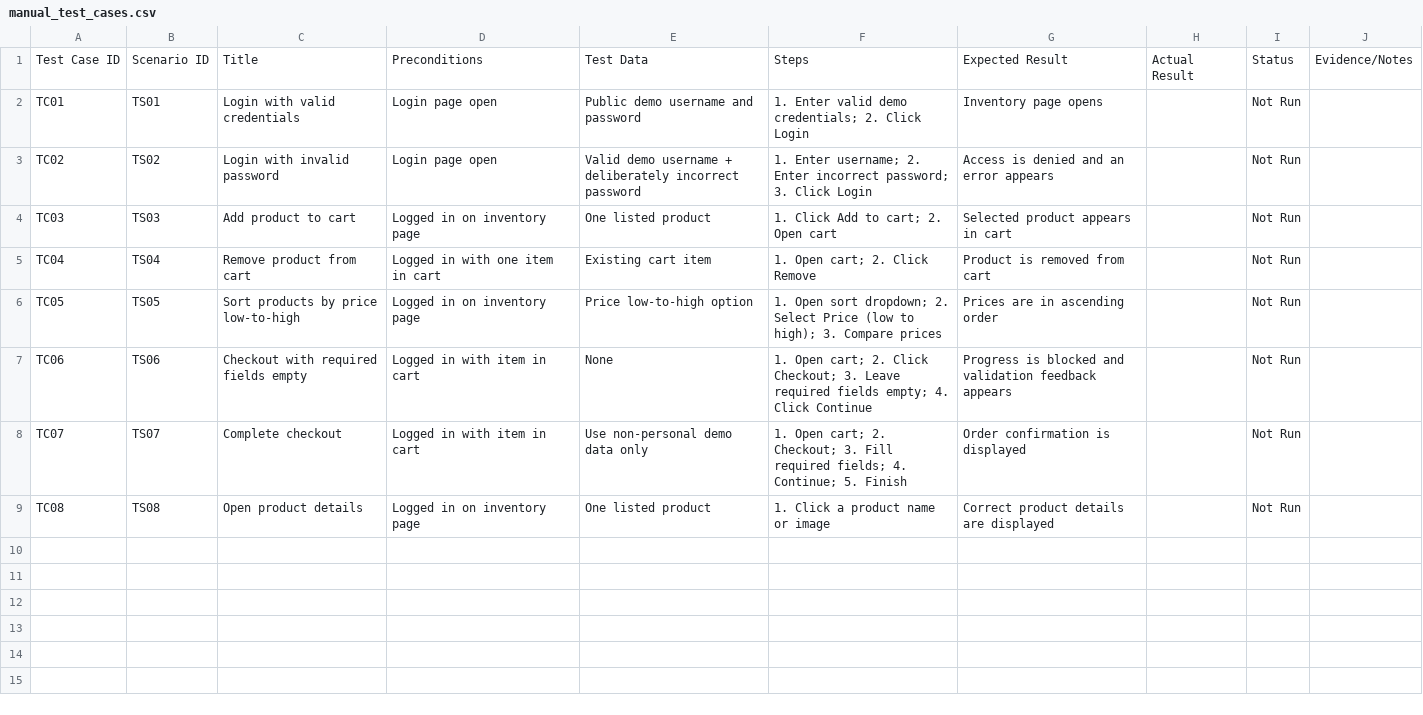
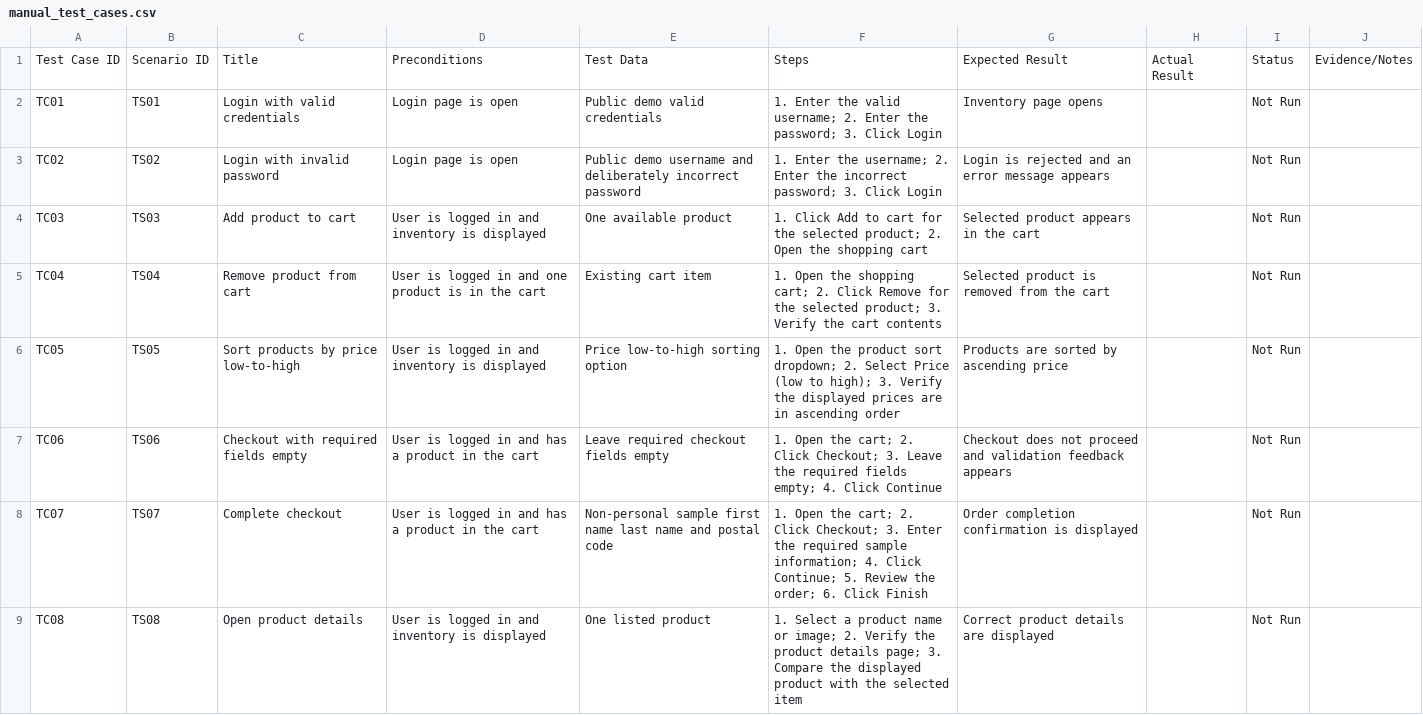
Before and after one commit to chaitanyaIdhole/ShopEase-QA-Project, a CSV file: test_cases/manual_test_cases.csv, drawn as a sheet.

```diff
--- a/test_cases/manual_test_cases.csv
+++ b/test_cases/manual_test_cases.csv
@@ -1,9 +1,9 @@
 Test Case ID,Scenario ID,Title,Preconditions,Test Data,Steps,Expected Result,Actual Result,Status,Evidence/Notes
-TC01,TS01,Login with valid credentials,Login page open,Public demo username and password,"1. Enter valid demo credentials; 2. Click Login",Inventory page opens,,Not Run,
-TC02,TS02,Login with invalid password,Login page open,Valid demo username + deliberately incorrect password,"1. Enter username; 2. Enter incorrect password; 3. Click Login",Access is denied and an error appears,,Not Run,
-TC03,TS03,Add product to cart,Logged in on inventory page,One listed product,"1. Click Add to cart; 2. Open cart",Selected product appears in cart,,Not Run,
-TC04,TS04,Remove product from cart,Logged in with one item in cart,Existing cart item,"1. Open cart; 2. Click Remove",Product is removed from cart,,Not Run,
-TC05,TS05,Sort products by price low-to-high,Logged in on inventory page,Price low-to-high option,"1. Open sort dropdown; 2. Select Price (low to high); 3. Compare prices",Prices are in ascending order,,Not Run,
-TC06,TS06,Checkout with required fields empty,Logged in with item in cart,None,"1. Open cart; 2. Click Checkout; 3. Leave required fields empty; 4. Click Continue",Progress is blocked and validation feedback appears,,Not Run,
-TC07,TS07,Complete checkout,Logged in with item in cart,Use non-personal demo data only,"1. Open cart; 2. Checkout; 3. Fill required fields; 4. Continue; 5. Finish",Order confirmation is displayed,,Not Run,
-TC08,TS08,Open product details,Logged in on inventory page,One listed product,"1. Click a product name or image",Correct product details are displayed,,Not Run,
+TC01,TS01,Login with valid credentials,Login page is open,Public demo valid credentials,"1. Enter the valid username; 2. Enter the password; 3. Click Login",Inventory page opens,,Not Run,
+TC02,TS02,Login with invalid password,Login page is open,Public demo username and deliberately incorrect password,"1. Enter the username; 2. Enter the incorrect password; 3. Click Login",Login is rejected and an error message appears,,Not Run,
+TC03,TS03,Add product to cart,User is logged in and inventory is displayed,One available product,"1. Click Add to cart for the selected product; 2. Open the shopping cart",Selected product appears in the cart,,Not Run,
+TC04,TS04,Remove product from cart,User is logged in and one product is in the cart,Existing cart item,"1. Open the shopping cart; 2. Click Remove for the selected product; 3. Verify the cart contents",Selected product is removed from the cart,,Not Run,
+TC05,TS05,Sort products by price low-to-high,User is logged in and inventory is displayed,Price low-to-high sorting option,"1. Open the product sort dropdown; 2. Select Price (low to high); 3. Verify the displayed prices are in ascending order",Products are sorted by ascending price,,Not Run,
+TC06,TS06,Checkout with required fields empty,User is logged in and has a product in the cart,Leave required checkout fields empty,"1. Open the cart; 2. Click Checkout; 3. Leave the required fields empty; 4. Click Continue",Checkout does not proceed and validation feedback appears,,Not Run,
+TC07,TS07,Complete checkout,User is logged in and has a product in the cart,Non-personal sample first name last name and postal code,"1. Open the cart; 2. Click Checkout; 3. Enter the required sample information; 4. Click Continue; 5. Review the order; 6. Click Finish",Order completion confirmation is displayed,,Not Run,
+TC08,TS08,Open product details,User is logged in and inventory is displayed,One listed product,"1. Select a product name or image; 2. Verify the product details page; 3. Compare the displayed product with the selected item",Correct product details are displayed,,Not Run,
```
Also changed, not shown: 6 other files.
